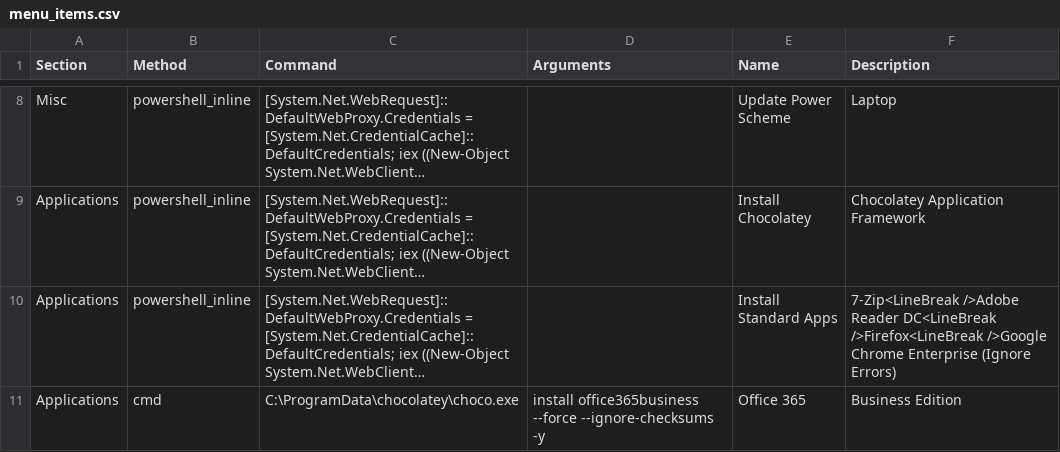
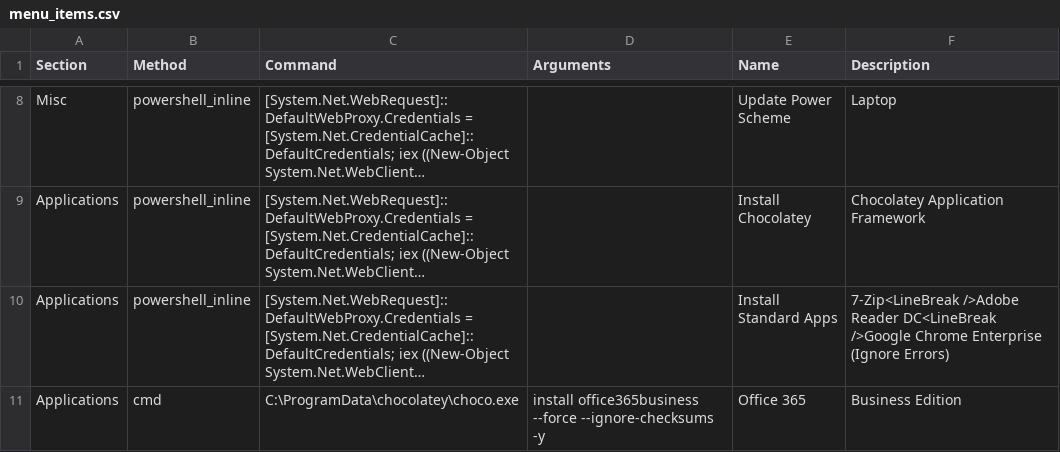
Before and after one commit to wcloosterman/menu, a CSV file: menu_items.csv, drawn as a sheet; only a part is shown, gaps mark what is left out; long unchanged cells end in …; the diff names each change by its address in the sheet, - before the commit and + after, or states it on an @@ line.

Commit message:
Update menu_items.csv

```diff
--- a/menu_items.csv
+++ b/menu_items.csv
-F10 (Description): …Reader DC<LineBreak />Firefox<LineBreak />Google Chrome…
+F10 (Description): …Reader DC<LineBreak />Google Chrome…
```
